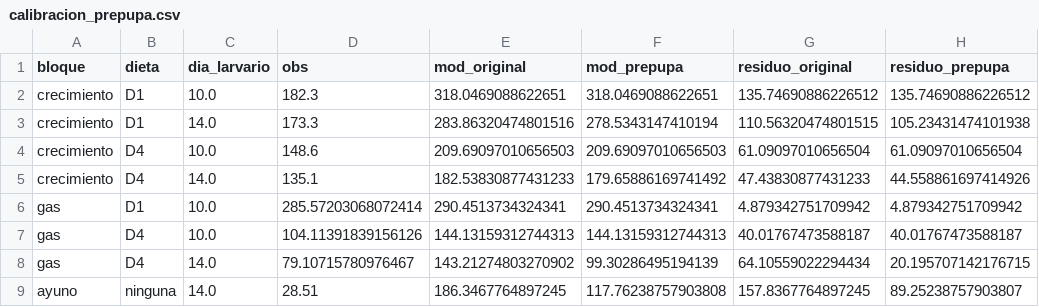
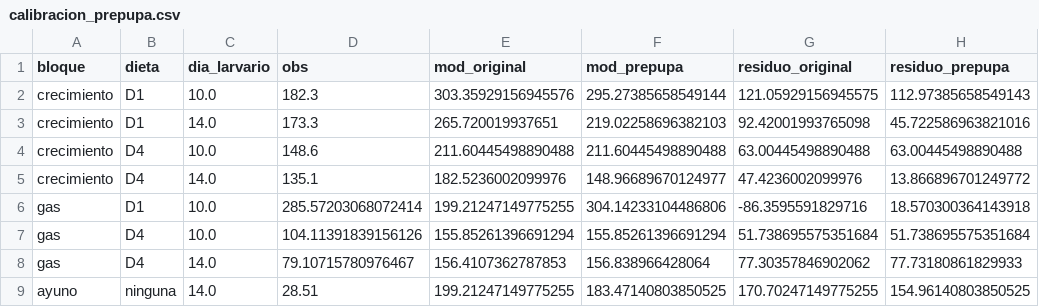
Before and after one commit to asoleal/tesis-bsf-co2, a CSV file: resultados/calibracion_prepupa.csv, drawn as a sheet.

```diff
--- a/resultados/calibracion_prepupa.csv
+++ b/resultados/calibracion_prepupa.csv
@@ -1,9 +1,9 @@
 bloque,dieta,dia_larvario,obs,mod_original,mod_prepupa,residuo_original,residuo_prepupa
-crecimiento,D1,10.0,182.3,318.0469088622651,318.0469088622651,135.74690886226512,135.74690886226512
-crecimiento,D1,14.0,173.3,283.86320474801516,278.5343147410194,110.56320474801515,105.23431474101938
-crecimiento,D4,10.0,148.6,209.69097010656503,209.69097010656503,61.09097010656504,61.09097010656504
-crecimiento,D4,14.0,135.1,182.53830877431233,179.65886169741492,47.43830877431233,44.558861697414926
-gas,D1,10.0,285.57203068072414,290.4513734324341,290.4513734324341,4.879342751709942,4.879342751709942
-gas,D4,10.0,104.11391839156126,144.13159312744313,144.13159312744313,40.01767473588187,40.01767473588187
-gas,D4,14.0,79.10715780976467,143.21274803270902,99.30286495194139,64.10559022294434,20.195707142176715
-ayuno,ninguna,14.0,28.51,186.3467764897245,117.76238757903808,157.8367764897245,89.25238757903807
+crecimiento,D1,10.0,182.3,303.35929156945576,295.27385658549144,121.05929156945575,112.97385658549143
+crecimiento,D1,14.0,173.3,265.720019937651,219.02258696382103,92.42001993765098,45.722586963821016
+crecimiento,D4,10.0,148.6,211.60445498890488,211.60445498890488,63.00445498890488,63.00445498890488
+crecimiento,D4,14.0,135.1,182.5236002099976,148.96689670124977,47.4236002099976,13.866896701249772
+gas,D1,10.0,285.57203068072414,199.21247149775255,304.14233104486806,-86.3595591829716,18.570300364143918
+gas,D4,10.0,104.11391839156126,155.85261396691294,155.85261396691294,51.738695575351684,51.738695575351684
+gas,D4,14.0,79.10715780976467,156.4107362787853,156.838966428064,77.30357846902062,77.73180861829933
+ayuno,ninguna,14.0,28.51,199.21247149775255,183.47140803850525,170.70247149775255,154.96140803850525
```
Also changed, not shown: resultados/calibracion_etapa1.csv, resultados/calibracion_etapa2.csv, 19 other files.
